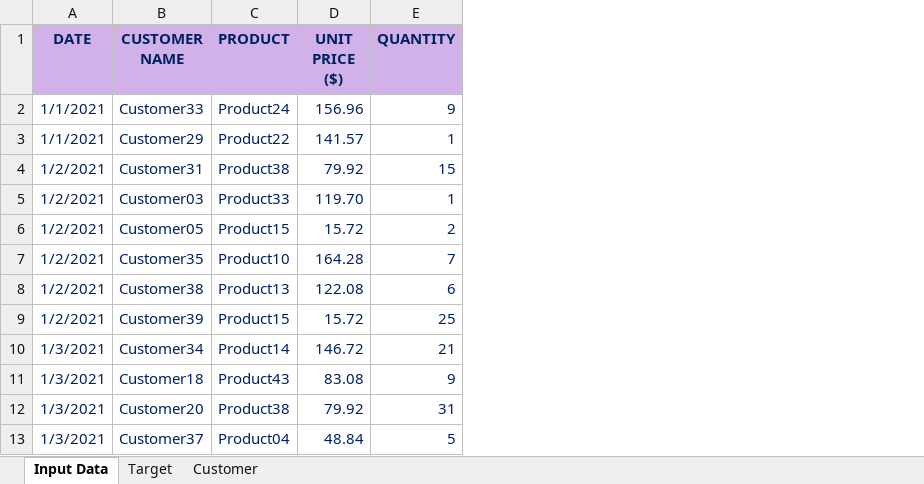
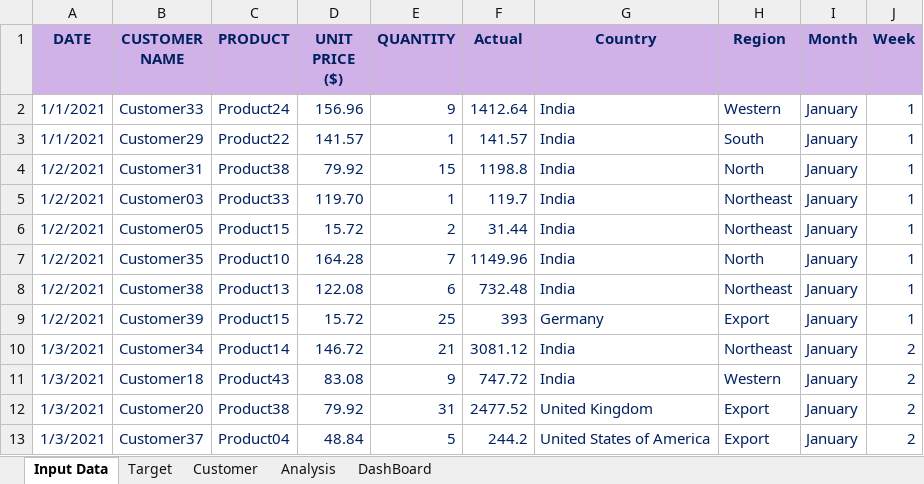
Before and after one commit to FarhanaSuci/DataSolutionInternshipProject, an Excel workbook: 1stProject/Demo Project/Sales-Distribution-Practice-File.xlsx, sheet Input Data, drawn as a sheet; only a part is shown; values as stored, in another font and other column widths than the file's, no borders; table styles not drawn; the diff names each change by its address in the sheet, - before the commit and + after, or states it on an @@ line.

```diff
--- a/1stProject/Demo Project/Sales-Distribution-Practice-File.xlsx (sheet Input Data)
+++ b/1stProject/Demo Project/Sales-Distribution-Practice-File.xlsx (sheet Input Data)
+sheet tab: Analysis
+sheet tab: DashBoard
+column F (Actual), rows 2-13: 1412.64 | 141.57 | 1198.8 | 119.7 | 31.44 | 1149.96 | 732.48 | 393 | 3081.12 | 747.72 | 2477.52 | 244.2
+column G (Country), rows 2-13: India | India | India | India | India | India | India | Germany | India | India | United Kingdom | United States of America
+column H (Region), rows 2-13: Western | South | North | Northeast | Northeast | North | Northeast | Export | Northeast | Western | Export | Export
+column I (Month), rows 2-13: all January
+column J (Week), rows 2-13: 1 | 1 | 1 | 1 | 1 | 1 | 1 | 1 | 2 | 2 | 2 | 2
```
Also changed, not shown: charts or pictures, 1stProject/Training_DataSet.xlsx.
